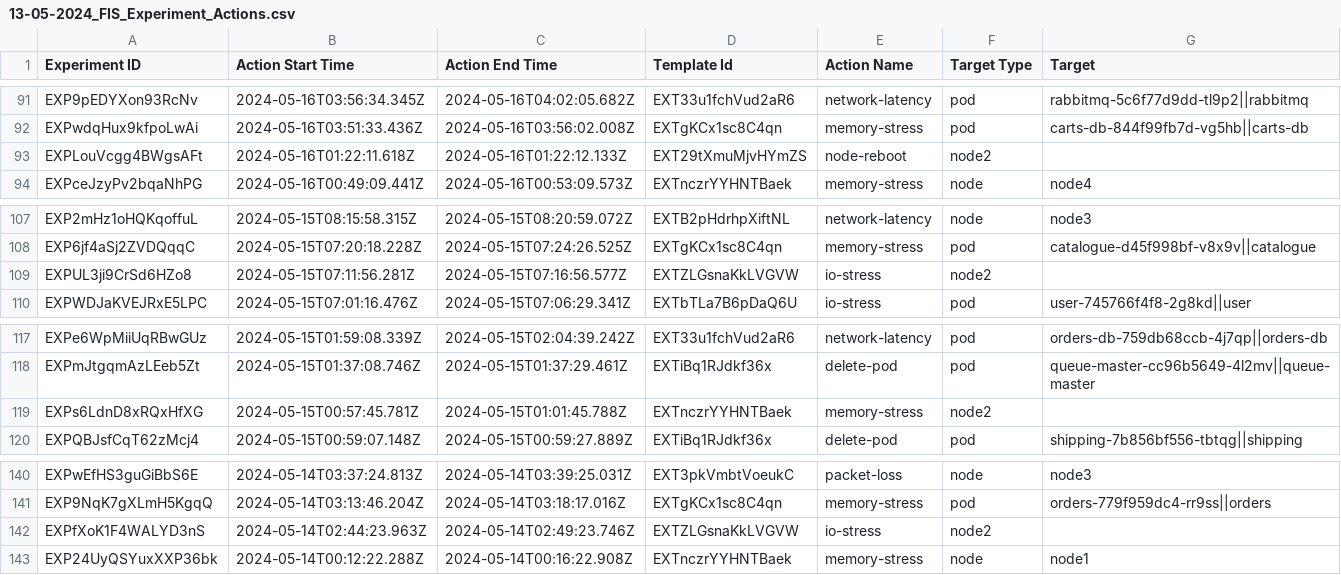
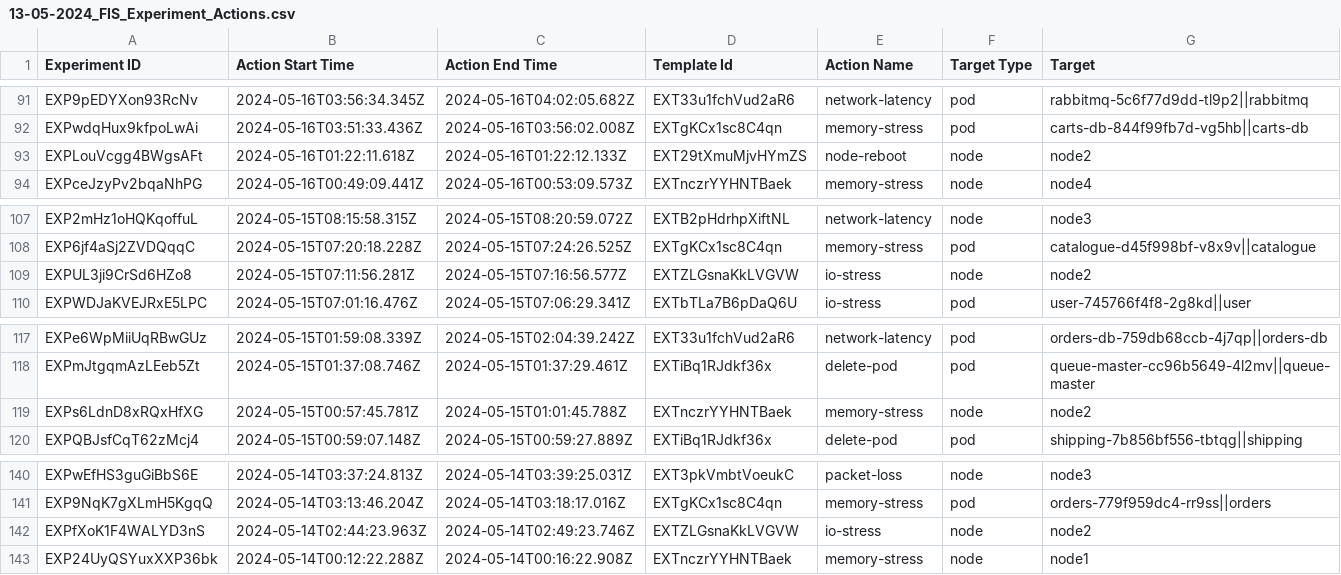
Before and after one commit to Mohamed164/AD-microservice-app, a CSV file: 13-05-2024/13-05-2024_FIS_Experiment_Actions.csv, drawn as a sheet; only a part is shown, gaps mark what is left out; the diff covers the shown part only.

```diff
--- a/13-05-2024/13-05-2024_FIS_Experiment_Actions.csv
+++ b/13-05-2024/13-05-2024_FIS_Experiment_Actions.csv
@@ -92,3 +92,3 @@ EXP9pEDYXon93RcNv,2024-05-16T03:56:34.345Z,2024-05-16T04:02:05.682Z,EXT33u1fchVu
 EXPwdqHux9kfpoLwAi,2024-05-16T03:51:33.436Z,2024-05-16T03:56:02.008Z,EXTgKCx1sc8C4qn,memory-stress,pod,carts-db-844f99fb7d-vg5hb||carts-db
-EXPLouVcgg4BWgsAFt,2024-05-16T01:22:11.618Z,2024-05-16T01:22:12.133Z,EXT29tXmuMjvHYmZS,node-reboot,node2
+EXPLouVcgg4BWgsAFt,2024-05-16T01:22:11.618Z,2024-05-16T01:22:12.133Z,EXT29tXmuMjvHYmZS,node-reboot,node,node2
 EXPceJzyPv2bqaNhPG,2024-05-16T00:49:09.441Z,2024-05-16T00:53:09.573Z,EXTnczrYYHNTBaek,memory-stress,node,node4
@@ -108,3 +108,3 @@ EXP2mHz1oHQKqoffuL,2024-05-15T08:15:58.315Z,2024-05-15T08:20:59.072Z,EXTB2pHdrhp
 EXP6jf4aSj2ZVDQqqC,2024-05-15T07:20:18.228Z,2024-05-15T07:24:26.525Z,EXTgKCx1sc8C4qn,memory-stress,pod,catalogue-d45f998bf-v8x9v||catalogue
-EXPUL3ji9CrSd6HZo8,2024-05-15T07:11:56.281Z,2024-05-15T07:16:56.577Z,EXTZLGsnaKkLVGVW,io-stress,node2
+EXPUL3ji9CrSd6HZo8,2024-05-15T07:11:56.281Z,2024-05-15T07:16:56.577Z,EXTZLGsnaKkLVGVW,io-stress,node,node2
 EXPWDJaKVEJRxE5LPC,2024-05-15T07:01:16.476Z,2024-05-15T07:06:29.341Z,EXTbTLa7B6pDaQ6U,io-stress,pod,user-745766f4f8-2g8kd||user
@@ -118,3 +118,3 @@ EXPe6WpMiiUqRBwGUz,2024-05-15T01:59:08.339Z,2024-05-15T02:04:39.242Z,EXT33u1fchV
 EXPmJtgqmAzLEeb5Zt,2024-05-15T01:37:08.746Z,2024-05-15T01:37:29.461Z,EXTiBq1RJdkf36x,delete-pod,pod,queue-master-cc96b5649-4l2mv||queue-master
-EXPs6LdnD8xRQxHfXG,2024-05-15T00:57:45.781Z,2024-05-15T01:01:45.788Z,EXTnczrYYHNTBaek,memory-stress,node2
+EXPs6LdnD8xRQxHfXG,2024-05-15T00:57:45.781Z,2024-05-15T01:01:45.788Z,EXTnczrYYHNTBaek,memory-stress,node,node2
 EXPQBJsfCqT62zMcj4,2024-05-15T00:59:07.148Z,2024-05-15T00:59:27.889Z,EXTiBq1RJdkf36x,delete-pod,pod,shipping-7b856bf556-tbtqg||shipping
@@ -141,3 +141,3 @@ EXPwEfHS3guGiBbS6E,2024-05-14T03:37:24.813Z,2024-05-14T03:39:25.031Z,EXT3pkVmbtV
 EXP9NqK7gXLmH5KgqQ,2024-05-14T03:13:46.204Z,2024-05-14T03:18:17.016Z,EXTgKCx1sc8C4qn,memory-stress,pod,orders-779f959dc4-rr9ss||orders
-EXPfXoK1F4WALYD3nS,2024-05-14T02:44:23.963Z,2024-05-14T02:49:23.746Z,EXTZLGsnaKkLVGVW,io-stress,node2
+EXPfXoK1F4WALYD3nS,2024-05-14T02:44:23.963Z,2024-05-14T02:49:23.746Z,EXTZLGsnaKkLVGVW,io-stress,node,node2
 EXP24UyQSYuxXXP36bk,2024-05-14T00:12:22.288Z,2024-05-14T00:16:22.908Z,EXTnczrYYHNTBaek,memory-stress,node,node1
```
Also changed, not shown: 16 edited cells elsewhere in this file.
